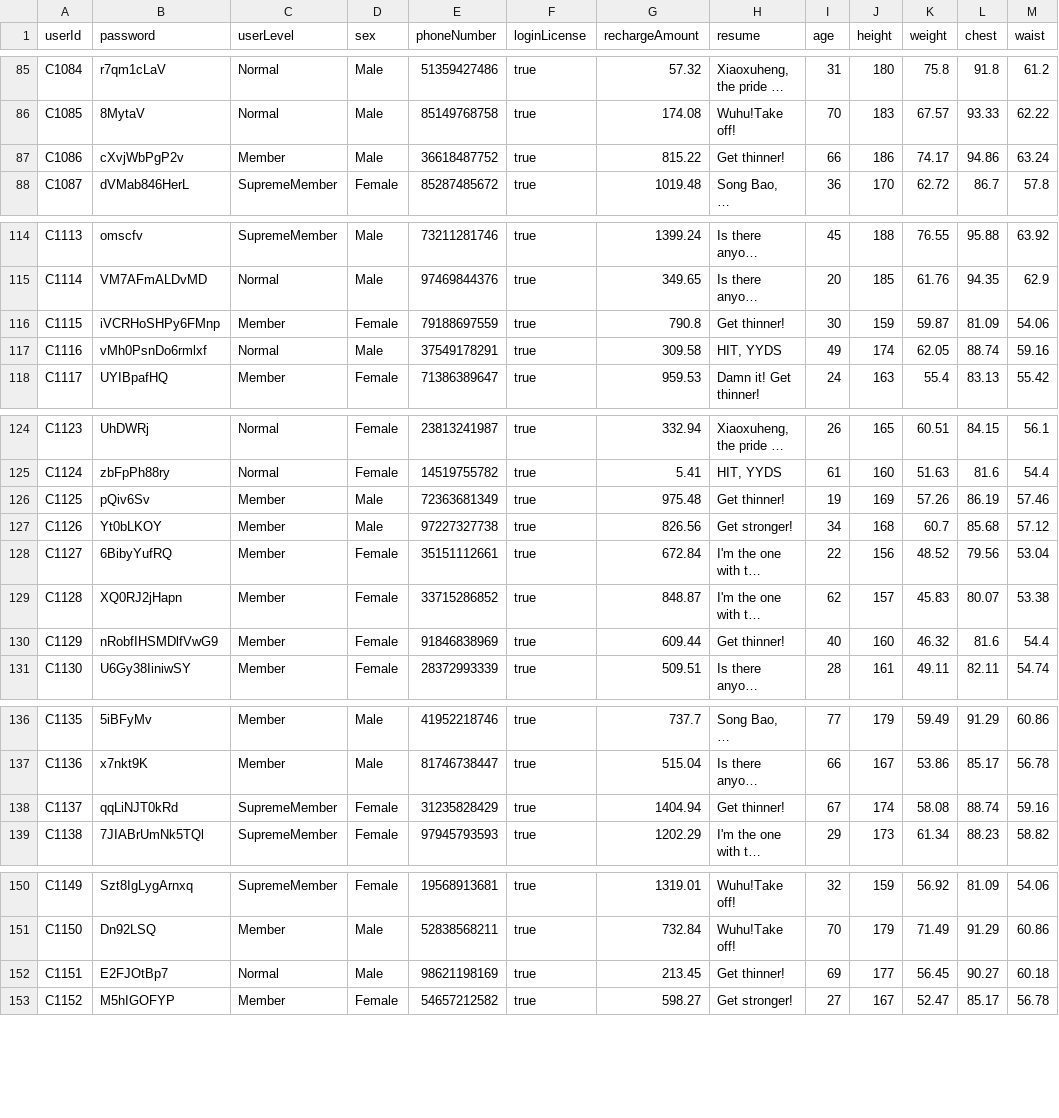
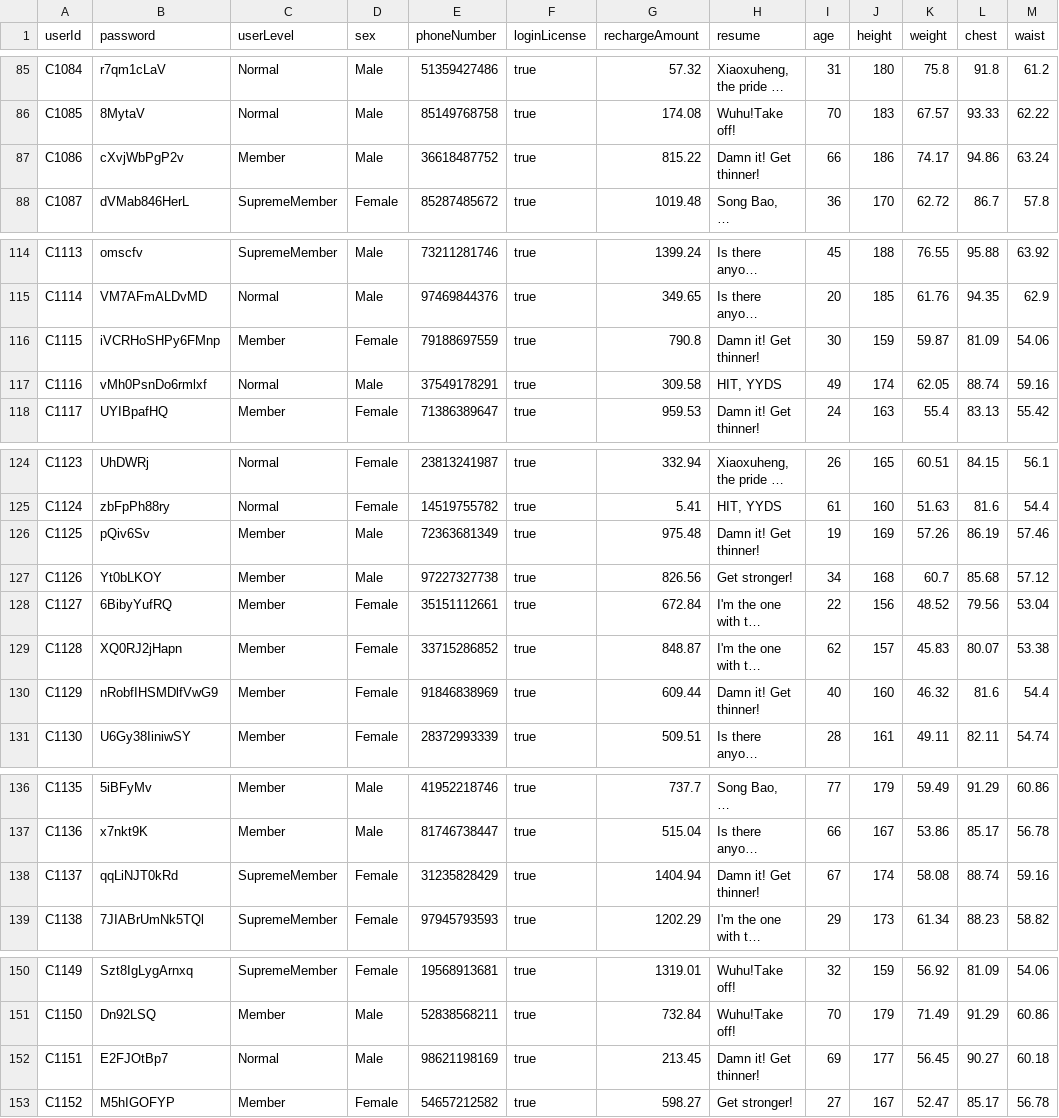
Before and after one commit to Ltttttt2000/SoftwareEngineering-BUPT, a CSV file: core/src/csv/Client.csv, drawn as a sheet; only a part is shown, gaps mark what is left out; long unchanged cells end in …; the diff covers the shown part only; the diff names each change by its address in the sheet, - before the commit and + after, or states it on an @@ line.

```diff
--- a/core/src/csv/Client.csv
+++ b/core/src/csv/Client.csv
-H87 (resume): Get thinner!
+H87 (resume): Damn it! Get thinner!
-H116 (resume): Get thinner!
+H116 (resume): Damn it! Get thinner!
-H126 (resume): Get thinner!
+H126 (resume): Damn it! Get thinner!
-H130 (resume): Get thinner!
+H130 (resume): Damn it! Get thinner!
-H138 (resume): Get thinner!
+H138 (resume): Damn it! Get thinner!
-H152 (resume): Get thinner!
+H152 (resume): Damn it! Get thinner!
```
Also changed, not shown: 13 edited cells elsewhere in this file.
